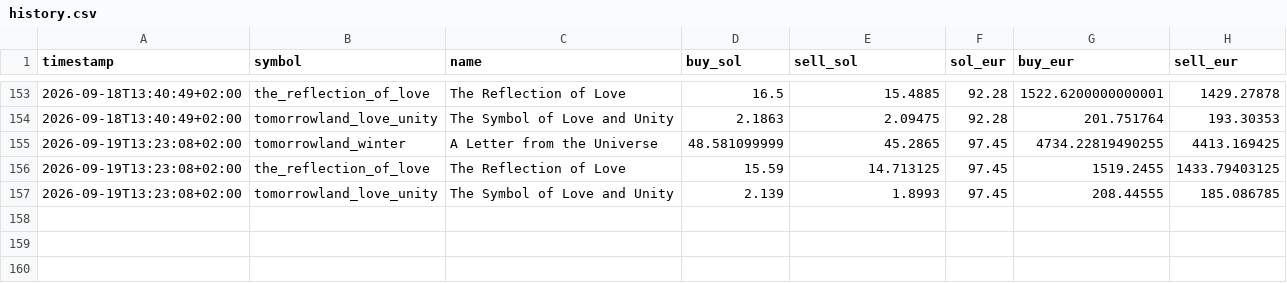
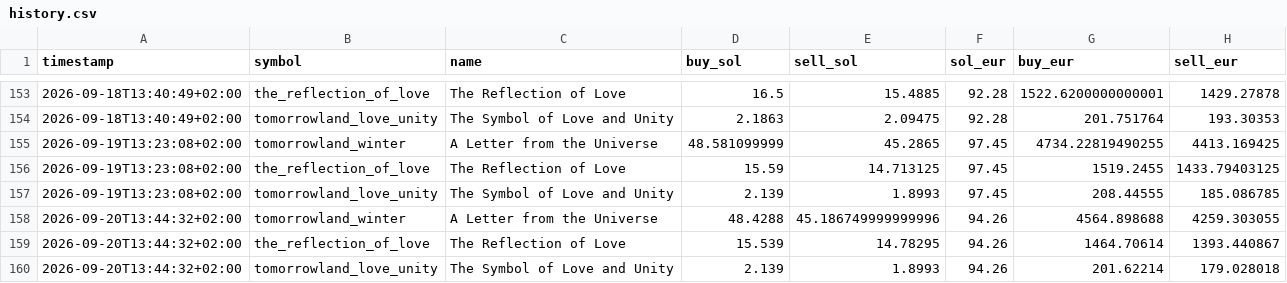
Before and after one commit to JoZBestOuf/tomorrowland-medallion, a CSV file: data/history.csv, drawn as a sheet; only a part is shown, gaps mark what is left out; the diff names each change by its address in the sheet, - before the commit and + after, or states it on an @@ line.

```diff
--- a/data/history.csv
+++ b/data/history.csv
+row 158: 2026-09-20T13:44:32+02:00 | tomorrowland_winter | A Letter from the Universe | 48.4288 | 45.186749999999996 | 94.26 | 4564.898688 | 4259.303055
+row 159: 2026-09-20T13:44:32+02:00 | the_reflection_of_love | The Reflection of Love | 15.539 | 14.78295 | 94.26 | 1464.70614 | 1393.440867
+row 160: 2026-09-20T13:44:32+02:00 | tomorrowland_love_unity | The Symbol of Love and Unity | 2.139 | 1.8993 | 94.26 | 201.62214 | 179.028018
```
Also changed, not shown: 6 other files.
